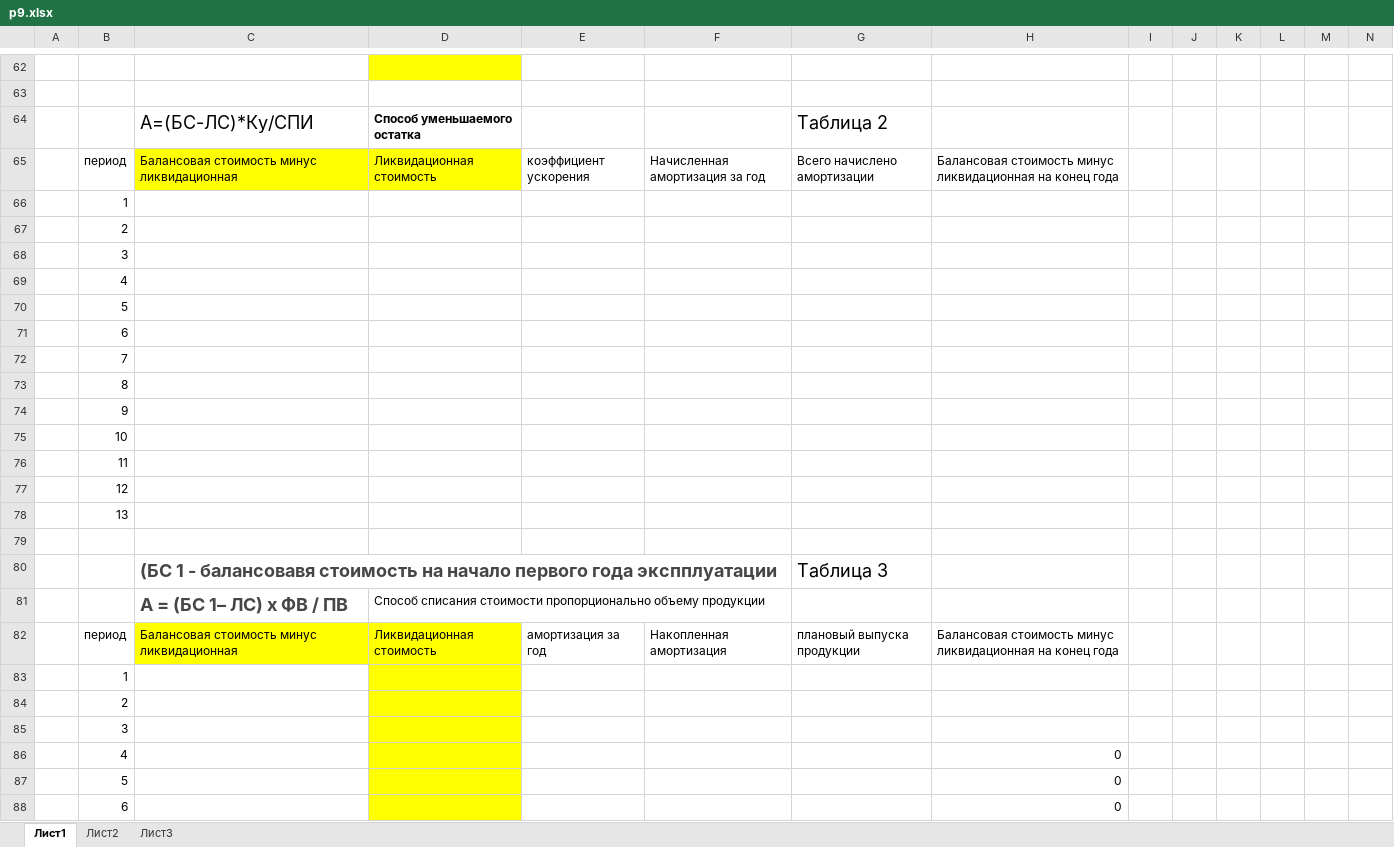
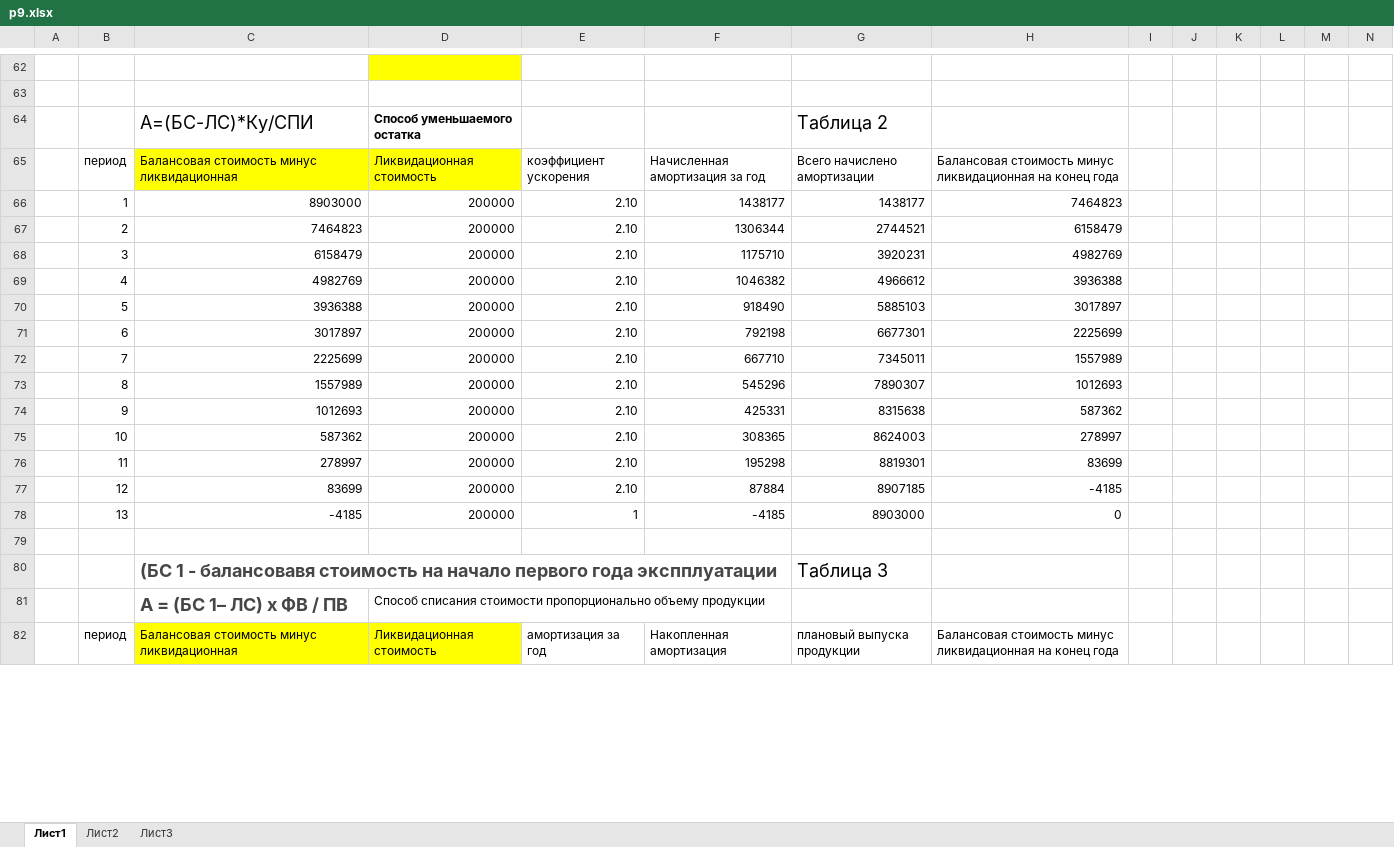
Before and after one commit to Valetoriy/6, an Excel workbook: econ/p9/p9.xlsx, sheet Лист1, drawn as a sheet; only a part is shown, gaps mark what is left out; values as stored, in another font and other column widths than the file's, no borders; charts and pictures not drawn; removed rows and columns are numbered as before the commit, all else as after; rows hold the shown columns only; the diff covers the shown part only; the diff names each change by its address in the sheet, - before the commit and + after, or states it on an @@ line.

Commit message:
[econ] p9

```diff
--- a/econ/p9/p9.xlsx (sheet Лист1)
+++ b/econ/p9/p9.xlsx (sheet Лист1)
-row 66:  | 1
-row 67:  | 2
-row 68:  | 3
-row 69:  | 4
-row 70:  | 5
-row 71:  | 6
-row 72:  | 7
-row 73:  | 8
-row 74:  | 9
-row 75:  | 10
-row 76:  | 11
-row 77:  | 12
-row 78:  | 13
+row 66:  | 1 | 8903000 | 200000 | 2.10 | 1438177 | 1438177 | 7464823
+row 67:  | 2 | 7464823 | 200000 | 2.10 | 1306344 | 2744521 | 6158479
+row 68:  | 3 | 6158479 | 200000 | 2.10 | 1175710 | 3920231 | 4982769
+row 69:  | 4 | 4982769 | 200000 | 2.10 | 1046382 | 4966612 | 3936388
+row 70:  | 5 | 3936388 | 200000 | 2.10 | 918490 | 5885103 | 3017897
+row 71:  | 6 | 3017897 | 200000 | 2.10 | 792198 | 6677301 | 2225699
+row 72:  | 7 | 2225699 | 200000 | 2.10 | 667710 | 7345011 | 1557989
+row 73:  | 8 | 1557989 | 200000 | 2.10 | 545296 | 7890307 | 1012693
+row 74:  | 9 | 1012693 | 200000 | 2.10 | 425331 | 8315638 | 587362
+row 75:  | 10 | 587362 | 200000 | 2.10 | 308365 | 8624003 | 278997
+row 76:  | 11 | 278997 | 200000 | 2.10 | 195298 | 8819301 | 83699
+row 77:  | 12 | 83699 | 200000 | 2.10 | 87884 | 8907185 | -4185
+row 78:  | 13 | -4185 | 200000 | 1 | -4185 | 8903000 | 0
-row 83:  | 1
-row 84:  | 2
-row 85:  | 3
-row 86:  | 4 |  |  |  |  |  | 0
-row 87:  | 5 |  |  |  |  |  | 0
-row 88:  | 6 |  |  |  |  |  | 0
```
Also changed, not shown: 13 added rows and 7 removed rows elsewhere in this sheet, charts or pictures, 1 other file.
